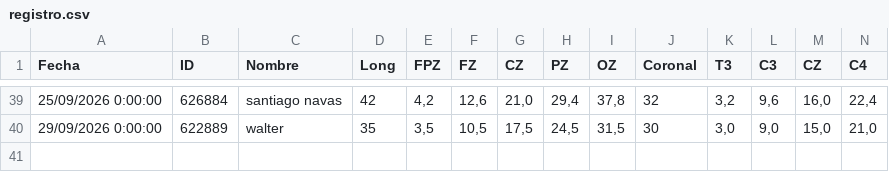
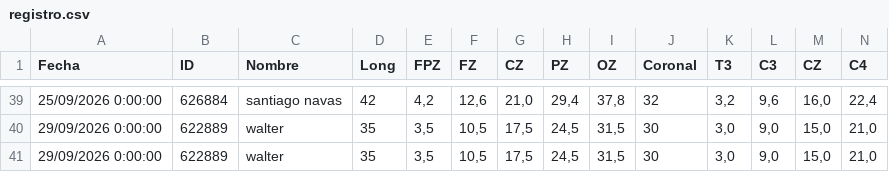
Before and after one commit to cesarl131481/csv-backend-vercel, a CSV file: registro.csv, drawn as a sheet; only a part is shown, gaps mark what is left out; rows hold the shown columns only; the diff names each change by its address in the sheet, - before the commit and + after, or states it on an @@ line.

Commit message:
append registro.csv

```diff
--- a/registro.csv
+++ b/registro.csv
+row 41: 29/09/2026 0:00:00 | 622889 | walter | 35 | 3,5 | 10,5 | 17,5 | 24,5 | 31,5 | 30 | 3,0 | 9,0 | 15,0 | 21,0
```
